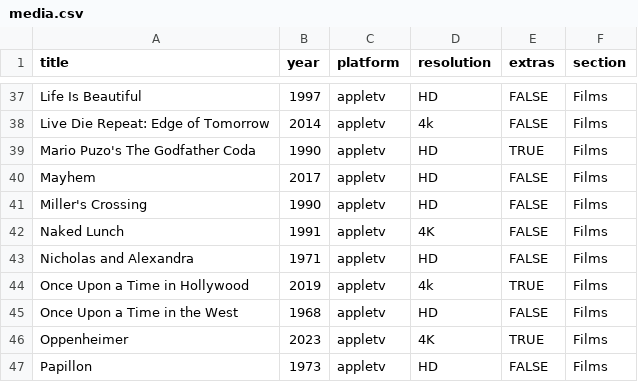
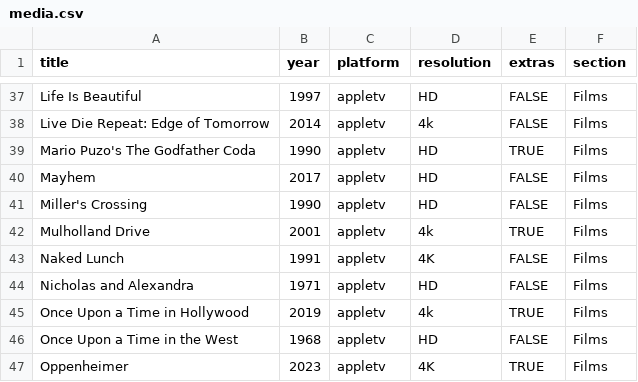
Before and after one commit to rdubar/rogkit, a CSV file: rogkit_package/media/media.csv, drawn as a sheet; only a part is shown, gaps mark what is left out; the shorter side is filled out with more unchanged rows; the diff names each change by its address in the sheet, - before the commit and + after, or states it on an @@ line.

```diff
--- a/rogkit_package/media/media.csv
+++ b/rogkit_package/media/media.csv
+row 42: Mulholland Drive | 2001 | appletv | 4k | TRUE | Films
```
Also changed, not shown: 1 other file.
